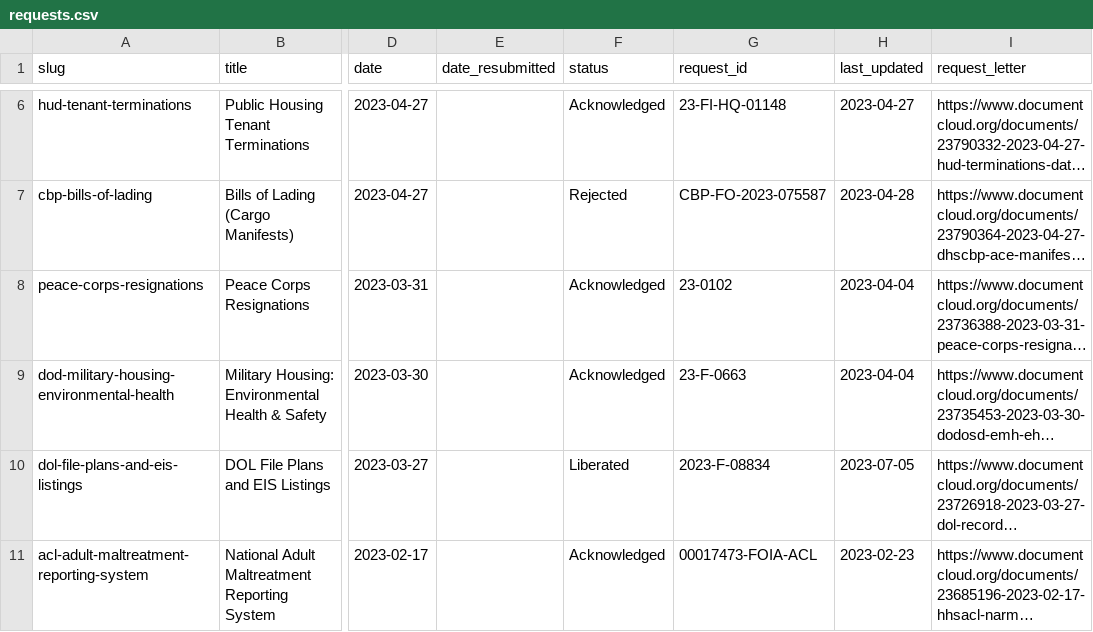
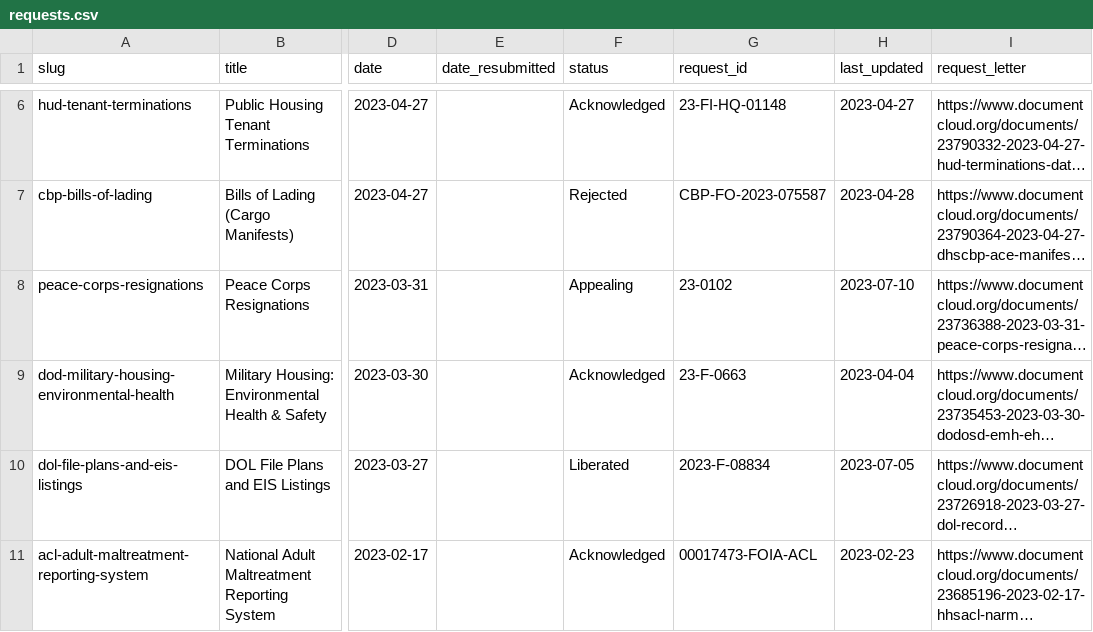
Before and after one commit to data-liberation-project/dlp-metadata, a CSV file: data/requests.csv, drawn as a sheet; only a part is shown, gaps mark what is left out; long unchanged cells end in …; the diff names each change by its address in the sheet, - before the commit and + after, or states it on an @@ line.

```diff
--- a/data/requests.csv
+++ b/data/requests.csv
-F8 (status): Acknowledged
+F8 (status): Appealing
-H8 (last_updated): 2023-04-04
+H8 (last_updated): 2023-07-10
```
Also changed, not shown: data/updates.csv.
